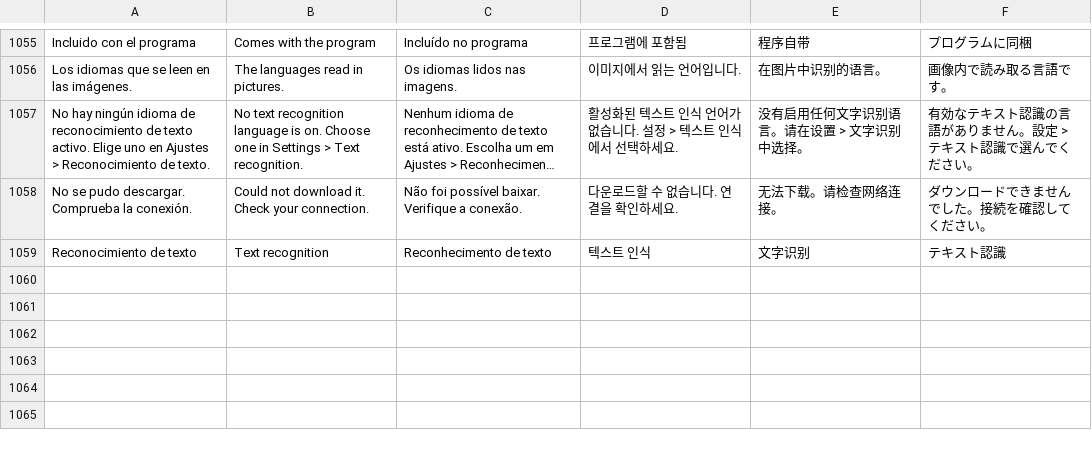
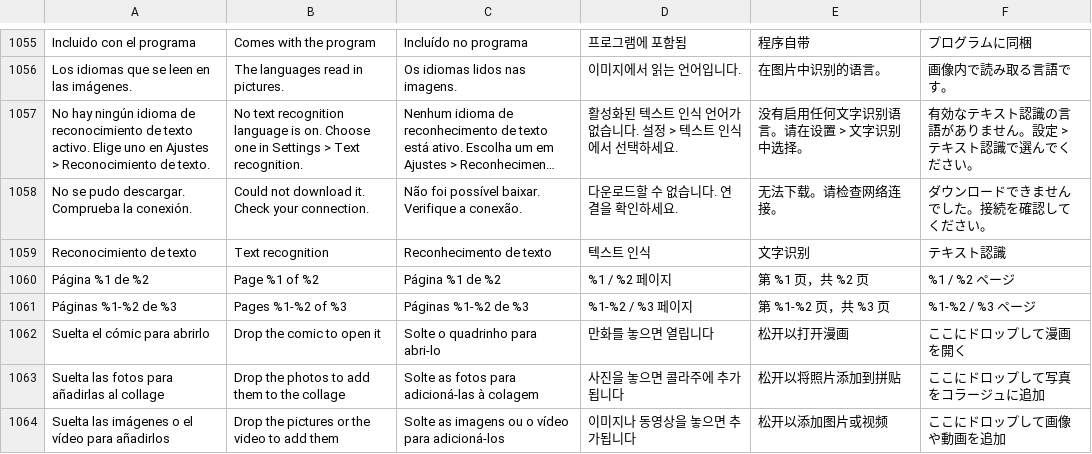
Before and after one commit to VuloB1/ProjectFoxy, a TSV file: i18n/strings.tsv, drawn as a sheet; only a part is shown, gaps mark what is left out; long unchanged cells end in …; the diff names each change by its address in the sheet, - before the commit and + after, or states it on an @@ line.

```diff
--- a/i18n/strings.tsv
+++ b/i18n/strings.tsv
+row 1060: Página %1 de %2 | Page %1 of %2 | Página %1 de %2 | %1 / %2 페이지 | 第 %1 页，共 %2 页 | %1 / %2 ページ
+row 1061: Páginas %1-%2 de %3 | Pages %1-%2 of %3 | Páginas %1-%2 de %3 | %1-%2 / %3 페이지 | 第 %1-%2 页，共 %3 页 | %1-%2 / %3 ページ
+row 1062: Suelta el cómic para abrirlo | Drop the comic to open it | Solte o quadrinho para abri-lo | 만화를 놓으면 열립니다 | 松开以打开漫画 | ここにドロップして漫画を開く
+row 1063: Suelta las fotos para añadirlas al collage | Drop the photos to add them to the collage | Solte as fotos para adicioná-las à colagem | 사진을 놓으면 콜라주에 추가됩니다 | 松开以将照片添加到拼贴 | ここにドロップして写真をコラージュに追加
+row 1064: Suelta las imágenes o el vídeo para añadirlos | Drop the pictures or the video to add them | Solte as imagens ou o vídeo para adicioná-los | 이미지나 동영상을 놓으면 추가됩니다 | 松开以添加图片或视频 | ここにドロップして画像や動画を追加
```
Also changed, not shown: 24 other files.
